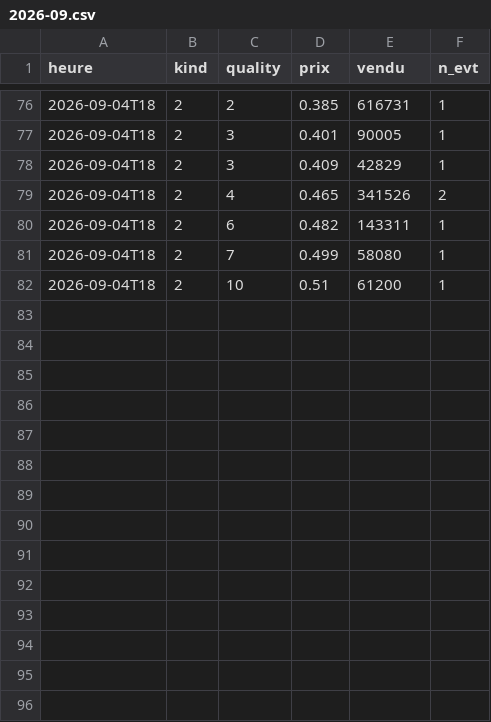
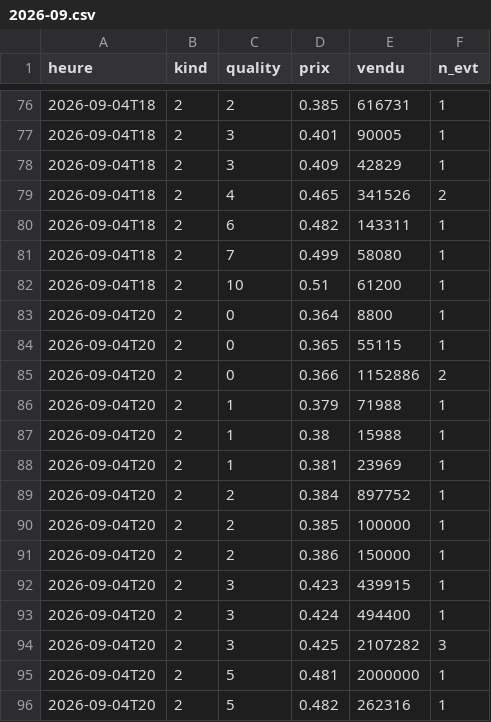
Before and after one commit to cherlo30/simco-market, a CSV file: data/volume/2/2026-09.csv, drawn as a sheet; only a part is shown, gaps mark what is left out; the diff names each change by its address in the sheet, - before the commit and + after, or states it on an @@ line.

Commit message:
heures 2026-09-04T20

```diff
--- a/data/volume/2/2026-09.csv
+++ b/data/volume/2/2026-09.csv
+row 83: 2026-09-04T20 | 2 | 0 | 0.364 | 8800 | 1
+row 84: 2026-09-04T20 | 2 | 0 | 0.365 | 55115 | 1
+row 85: 2026-09-04T20 | 2 | 0 | 0.366 | 1152886 | 2
+row 86: 2026-09-04T20 | 2 | 1 | 0.379 | 71988 | 1
+row 87: 2026-09-04T20 | 2 | 1 | 0.38 | 15988 | 1
+row 88: 2026-09-04T20 | 2 | 1 | 0.381 | 23969 | 1
+row 89: 2026-09-04T20 | 2 | 2 | 0.384 | 897752 | 1
+row 90: 2026-09-04T20 | 2 | 2 | 0.385 | 100000 | 1
+row 91: 2026-09-04T20 | 2 | 2 | 0.386 | 150000 | 1
+row 92: 2026-09-04T20 | 2 | 3 | 0.423 | 439915 | 1
+row 93: 2026-09-04T20 | 2 | 3 | 0.424 | 494400 | 1
+row 94: 2026-09-04T20 | 2 | 3 | 0.425 | 2107282 | 3
+row 95: 2026-09-04T20 | 2 | 5 | 0.481 | 2000000 | 1
+row 96: 2026-09-04T20 | 2 | 5 | 0.482 | 262316 | 1
```
Also changed, not shown: data/volume/1/2026-09.csv, data/volume/13/2026-09.csv, 20 other files.
